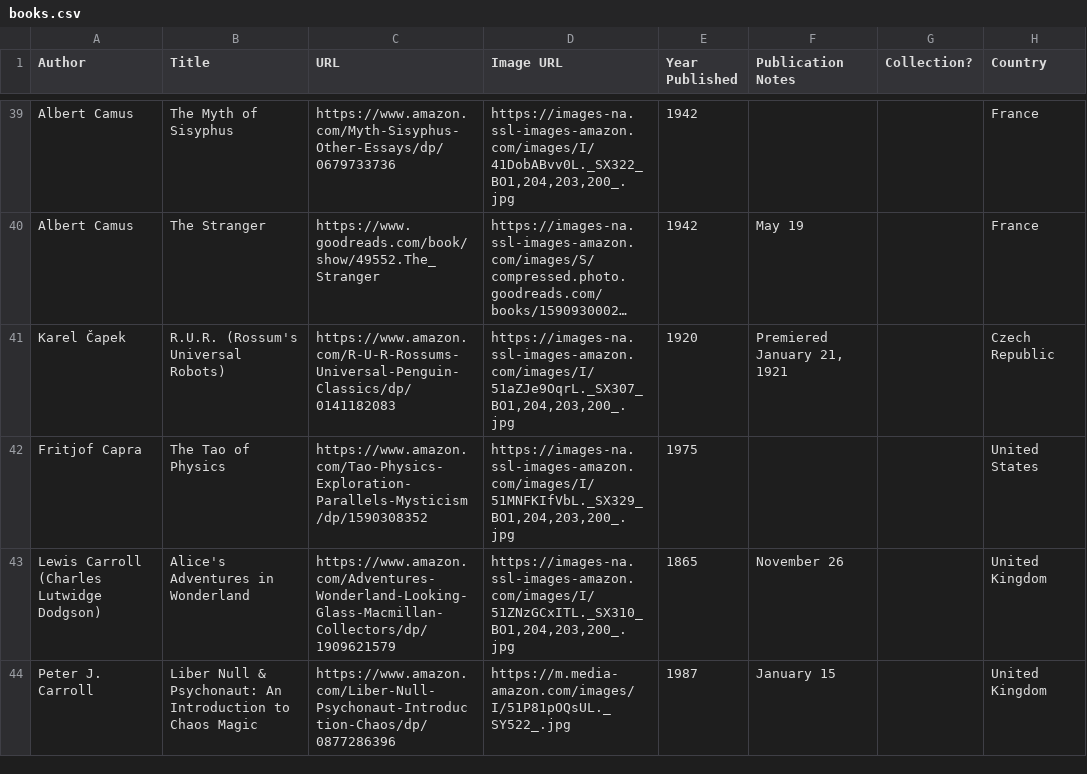
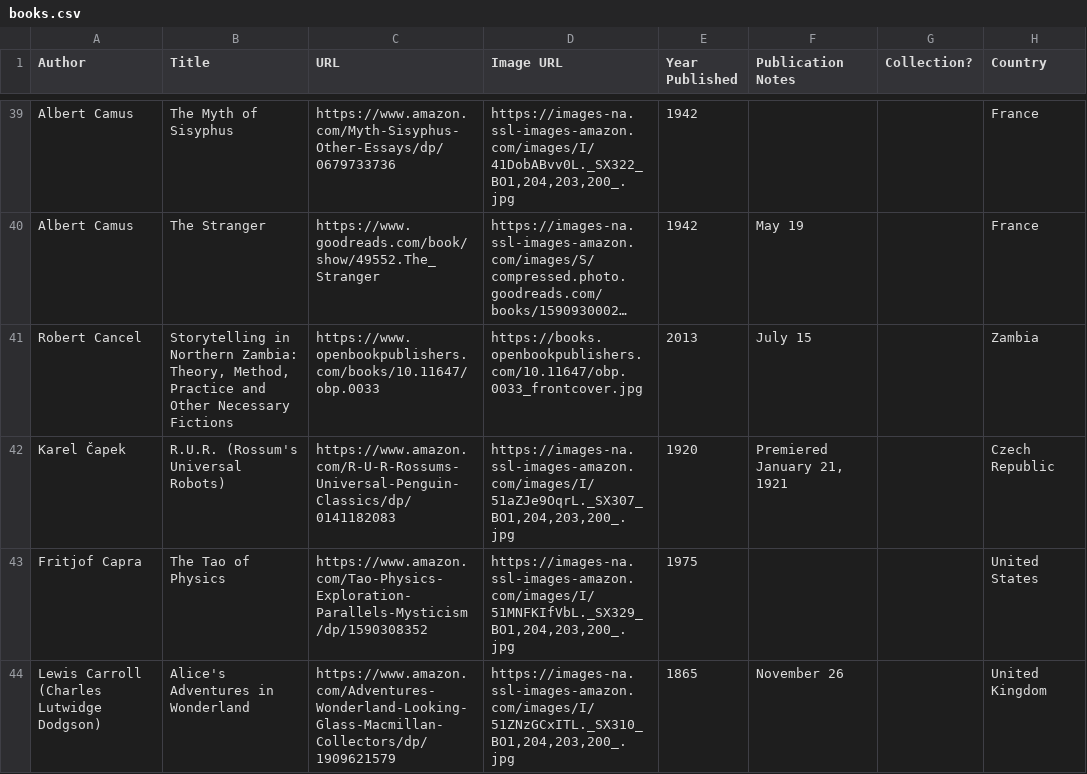
Before and after one commit to eio/books, a CSV file: data/books.csv, drawn as a sheet; only a part is shown, gaps mark what is left out; the shorter side is filled out with more unchanged rows; long unchanged cells end in …; the diff names each change by its address in the sheet, - before the commit and + after, or states it on an @@ line.

Commit message:
Storytelling in Northern Zambia: Theory, Method, Practice and Other Necessary Fictions; by Robert Cancel

```diff
--- a/data/books.csv
+++ b/data/books.csv
+row 41: Robert Cancel | Storytelling in Northern Zambia: Theory, Method, Practice and Other Necessary Fictions | https://www.openbookpublishers.com/books/10.11647/obp.0033 | https://books.openbookpublishers.com/10.11647/obp.0033_frontcover.jpg | 2013 | July 15 |  | Zambia
```
Also changed, not shown: 1 other file.
